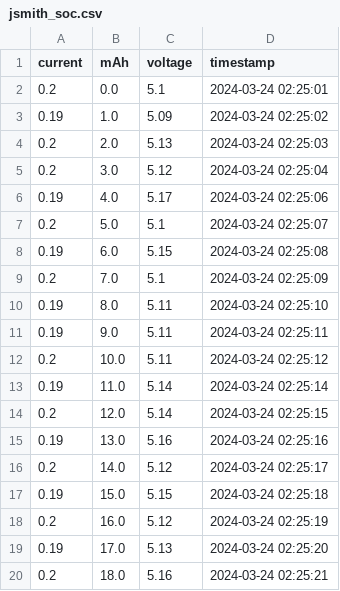
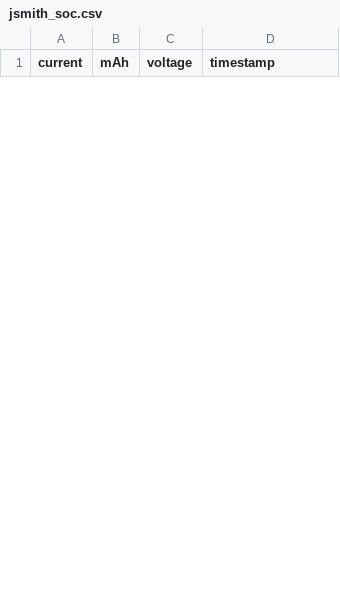
Before and after one commit to ParthSareen/spark-trade-server, a CSV file: data/jsmith_soc.csv, drawn as a sheet; only a part is shown; removed rows and columns are numbered as before the commit, all else as after; the diff covers the shown part only; the diff names each change by its address in the sheet, - before the commit and + after, or states it on an @@ line.

```diff
--- a/data/jsmith_soc.csv
+++ b/data/jsmith_soc.csv
-row 2: 0.2 | 0.0 | 5.1 | 2024-03-24 02:25:01
-row 3: 0.19 | 1.0 | 5.09 | 2024-03-24 02:25:02
-row 4: 0.2 | 2.0 | 5.13 | 2024-03-24 02:25:03
-row 5: 0.2 | 3.0 | 5.12 | 2024-03-24 02:25:04
-row 6: 0.19 | 4.0 | 5.17 | 2024-03-24 02:25:06
-row 7: 0.2 | 5.0 | 5.1 | 2024-03-24 02:25:07
-row 8: 0.19 | 6.0 | 5.15 | 2024-03-24 02:25:08
-row 9: 0.2 | 7.0 | 5.1 | 2024-03-24 02:25:09
-row 10: 0.19 | 8.0 | 5.11 | 2024-03-24 02:25:10
-row 11: 0.19 | 9.0 | 5.11 | 2024-03-24 02:25:11
-row 12: 0.2 | 10.0 | 5.11 | 2024-03-24 02:25:12
-row 13: 0.19 | 11.0 | 5.14 | 2024-03-24 02:25:14
-row 14: 0.2 | 12.0 | 5.14 | 2024-03-24 02:25:15
-row 15: 0.19 | 13.0 | 5.16 | 2024-03-24 02:25:16
-row 16: 0.2 | 14.0 | 5.12 | 2024-03-24 02:25:17
-row 17: 0.19 | 15.0 | 5.15 | 2024-03-24 02:25:18
-row 18: 0.2 | 16.0 | 5.12 | 2024-03-24 02:25:19
-row 19: 0.19 | 17.0 | 5.13 | 2024-03-24 02:25:20
-row 20: 0.2 | 18.0 | 5.16 | 2024-03-24 02:25:21
```
Also changed, not shown: 8 added rows and 6 removed rows elsewhere in this file, 7 other files.
